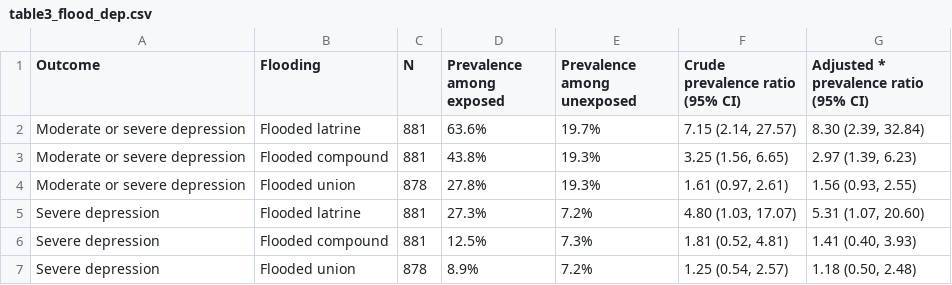
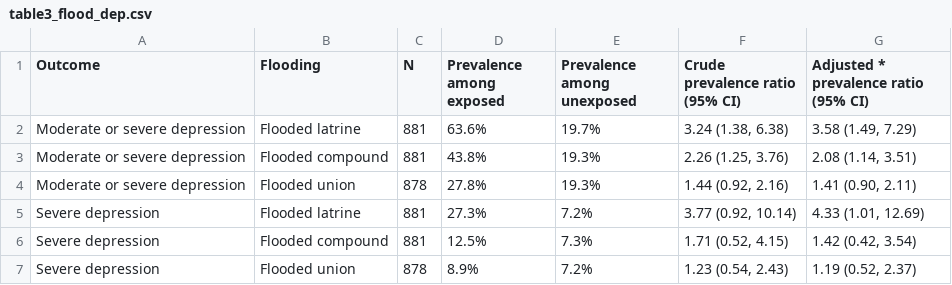
Before and after one commit to jadebc/flood-depression-public, a CSV file: tables/table3_flood_dep.csv, drawn as a sheet.

```diff
--- a/tables/table3_flood_dep.csv
+++ b/tables/table3_flood_dep.csv
@@ -1,7 +1,7 @@
 "Outcome","Flooding","N","Prevalence among exposed","Prevalence among unexposed","Crude prevalence ratio (95% CI)","Adjusted * prevalence ratio (95% CI)"
-"Moderate or severe depression","Flooded latrine",881,"63.6%","19.7%","7.15 (2.14, 27.57)","8.30 (2.39, 32.84)"
-"Moderate or severe depression","Flooded compound",881,"43.8%","19.3%","3.25 (1.56, 6.65)","2.97 (1.39, 6.23)"
-"Moderate or severe depression","Flooded union",878,"27.8%","19.3%","1.61 (0.97, 2.61)","1.56 (0.93, 2.55)"
-"Severe depression","Flooded latrine",881,"27.3%","7.2%","4.80 (1.03, 17.07)","5.31 (1.07, 20.60)"
-"Severe depression","Flooded compound",881,"12.5%","7.3%","1.81 (0.52, 4.81)","1.41 (0.40, 3.93)"
-"Severe depression","Flooded union",878,"8.9%","7.2%","1.25 (0.54, 2.57)","1.18 (0.50, 2.48)"
+"Moderate or severe depression","Flooded latrine",881,"63.6%","19.7%","3.24 (1.38, 6.38)","3.58 (1.49, 7.29)"
+"Moderate or severe depression","Flooded compound",881,"43.8%","19.3%","2.26 (1.25, 3.76)","2.08 (1.14, 3.51)"
+"Moderate or severe depression","Flooded union",878,"27.8%","19.3%","1.44 (0.92, 2.16)","1.41 (0.90, 2.11)"
+"Severe depression","Flooded latrine",881,"27.3%","7.2%","3.77 (0.92, 10.14)","4.33 (1.01, 12.69)"
+"Severe depression","Flooded compound",881,"12.5%","7.3%","1.71 (0.52, 4.15)","1.42 (0.42, 3.54)"
+"Severe depression","Flooded union",878,"8.9%","7.2%","1.23 (0.54, 2.43)","1.19 (0.52, 2.37)"
```
Also changed, not shown: tables/s1_dist_to_sw_dep.csv, tables/s2_dist_to_sw_epds.csv, 3 other files.
